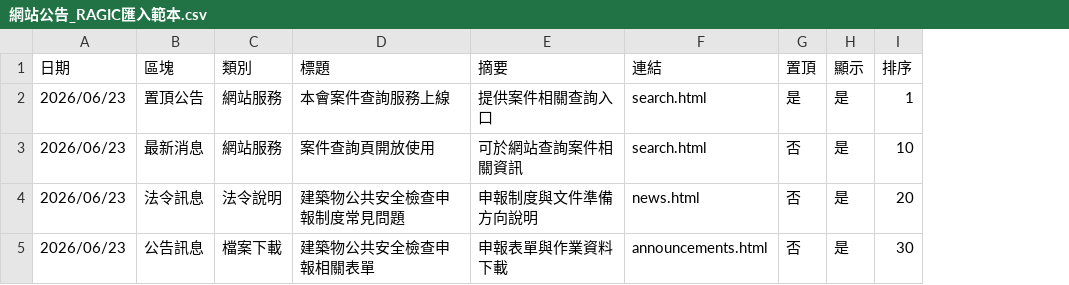
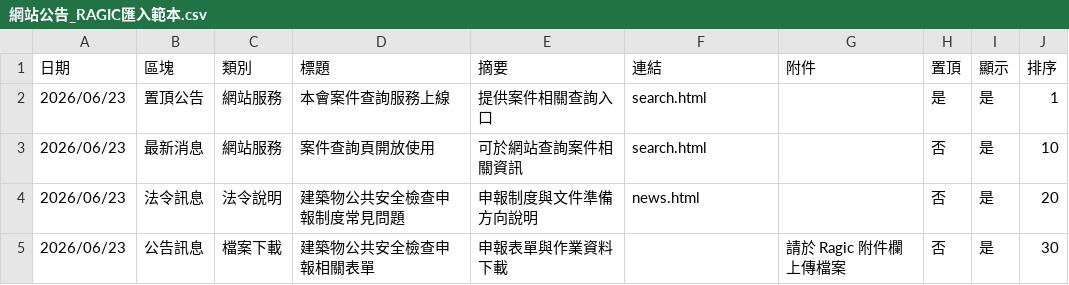
Before and after one commit to tmumark/bsma-website, a CSV file: 網站公告_RAGIC匯入範本.csv, drawn as a sheet; the diff names each change by its address in the sheet, - before the commit and + after, or states it on an @@ line.

Commit message:
Update contact email and announcement attachments

```diff
--- a/網站公告_RAGIC匯入範本.csv
+++ b/網站公告_RAGIC匯入範本.csv
+column G (附件), row 5: 請於 Ragic 附件欄上傳檔案
-F5 (連結): announcements.html
+F5 (連結): (empty)
```
Also changed, not shown: 3 other files.
